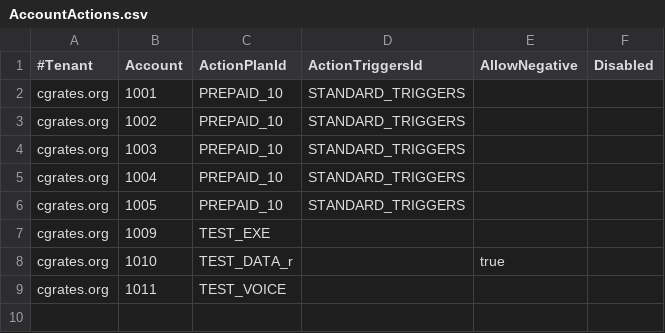
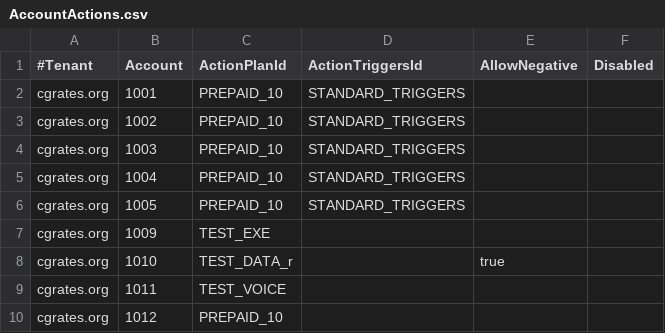
Before and after one commit to cgrates/cgrates, a CSV file: data/tariffplans/testtp/AccountActions.csv, drawn as a sheet.

```diff
--- a/data/tariffplans/testtp/AccountActions.csv
+++ b/data/tariffplans/testtp/AccountActions.csv
@@ -9 +9,2 @@ cgrates.org,1010,TEST_DATA_r,,true,
 cgrates.org,1011,TEST_VOICE,,,
+cgrates.org,1012,PREPAID_10,,,
```
Also changed, not shown: data/tariffplans/testtp/DestinationRates.csv, data/tariffplans/testtp/RatingProfiles.csv, 3 other files.
